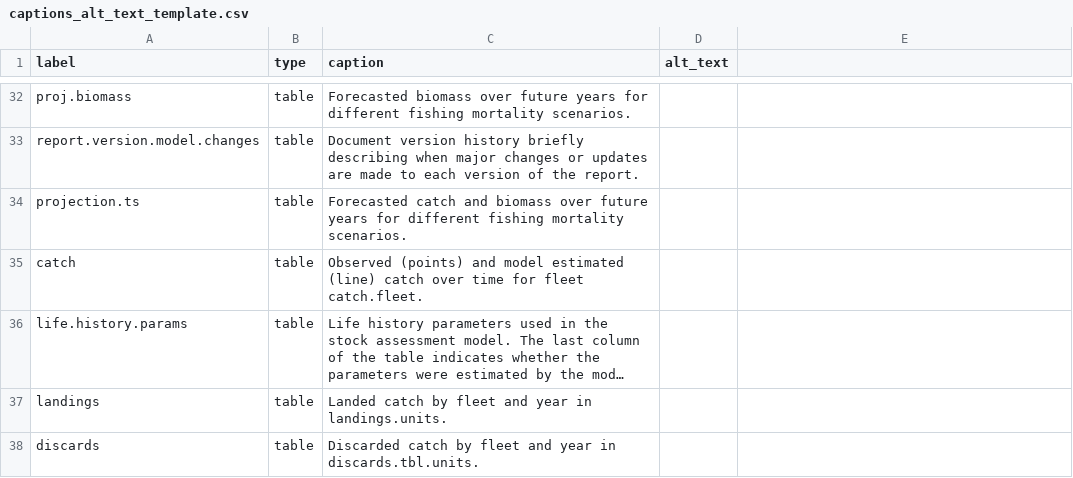
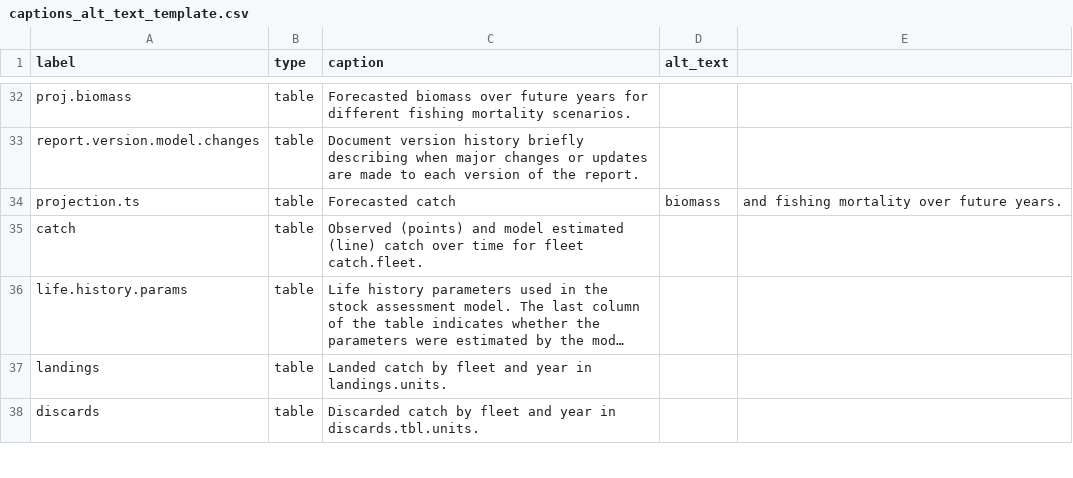
Before and after one commit to nmfs-ost/stockplotr, a CSV file: inst/resources/captions_alt_text_template.csv, drawn as a sheet; only a part is shown, gaps mark what is left out; long unchanged cells end in ….

Commit message:
Update table_projections() to work with sablefish example; update table caption; rename function

```diff
--- a/inst/resources/captions_alt_text_template.csv
+++ b/inst/resources/captions_alt_text_template.csv
@@ -33,3 +33,3 @@ proj.biomass,table,Forecasted biomass over future years for different fishing mo
 report.version.model.changes,table,Document version history briefly describing when major changes or updates are made to each version of the report.,
-projection.ts,table,Forecasted catch and biomass over future years for different fishing mortality scenarios. ,
+projection.ts,table,Forecasted catch, biomass, and fishing mortality over future years. ,
 catch,table,Observed (points) and model estimated (line) catch over time for fleet catch.fleet.,
```
Also changed, not shown: 2 other files.
